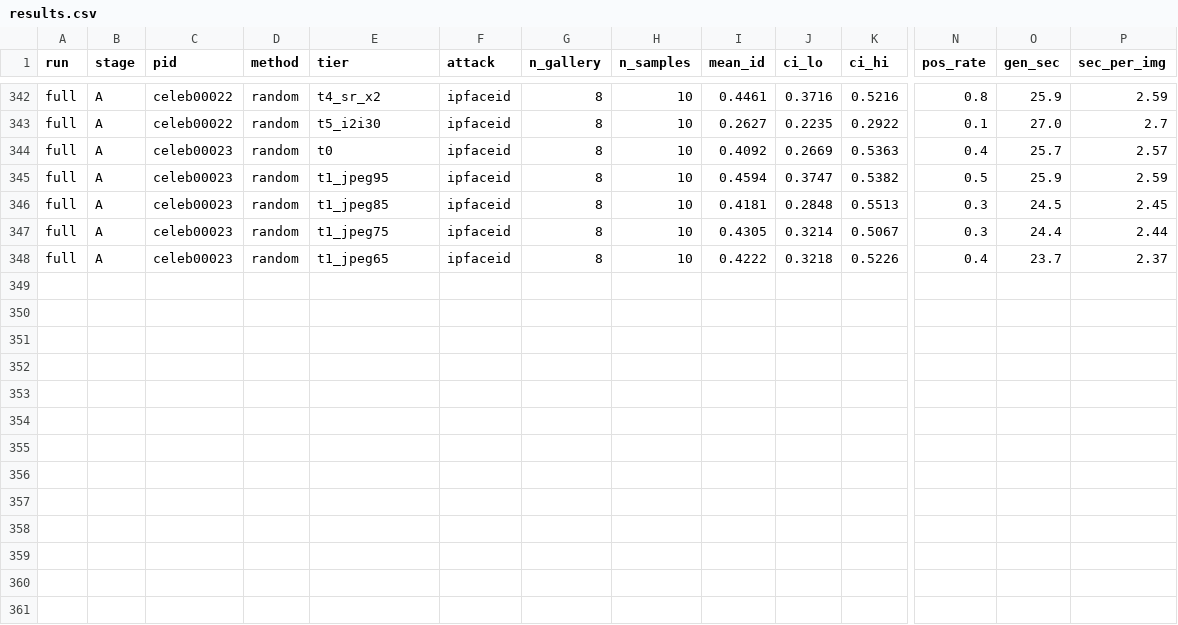
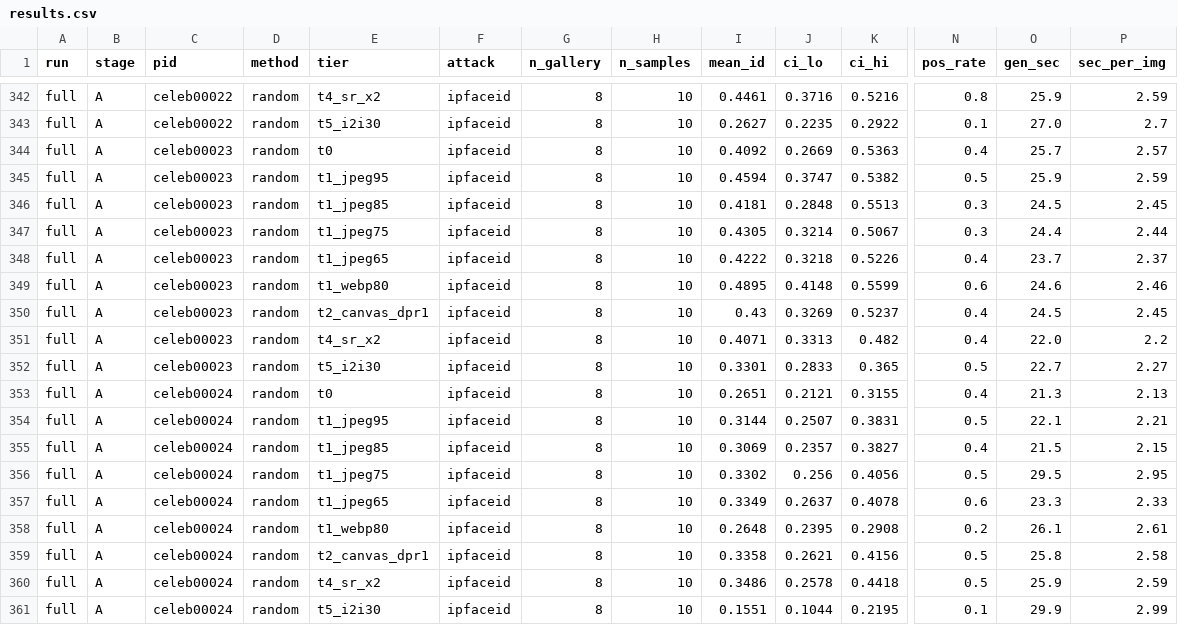
Before and after one commit to Hyyyyyyy999/ScrapeBench, a CSV file: runs/full/results.csv, drawn as a sheet; only a part is shown, gaps mark what is left out; rows hold the shown columns only; the diff names each change by its address in the sheet, - before the commit and + after, or states it on an @@ line.

Commit message:
periodic results sync 20261010-191346

```diff
--- a/runs/full/results.csv
+++ b/runs/full/results.csv
+row 349: full | A | celeb00023 | random | t1_webp80 | ipfaceid | 8 | 10 | 0.4895 | 0.4148 | 0.5599 | 0.6 | 24.6 | 2.46
+row 350: full | A | celeb00023 | random | t2_canvas_dpr1 | ipfaceid | 8 | 10 | 0.43 | 0.3269 | 0.5237 | 0.4 | 24.5 | 2.45
+row 351: full | A | celeb00023 | random | t4_sr_x2 | ipfaceid | 8 | 10 | 0.4071 | 0.3313 | 0.482 | 0.4 | 22.0 | 2.2
+row 352: full | A | celeb00023 | random | t5_i2i30 | ipfaceid | 8 | 10 | 0.3301 | 0.2833 | 0.365 | 0.5 | 22.7 | 2.27
+row 353: full | A | celeb00024 | random | t0 | ipfaceid | 8 | 10 | 0.2651 | 0.2121 | 0.3155 | 0.4 | 21.3 | 2.13
+row 354: full | A | celeb00024 | random | t1_jpeg95 | ipfaceid | 8 | 10 | 0.3144 | 0.2507 | 0.3831 | 0.5 | 22.1 | 2.21
+row 355: full | A | celeb00024 | random | t1_jpeg85 | ipfaceid | 8 | 10 | 0.3069 | 0.2357 | 0.3827 | 0.4 | 21.5 | 2.15
+row 356: full | A | celeb00024 | random | t1_jpeg75 | ipfaceid | 8 | 10 | 0.3302 | 0.256 | 0.4056 | 0.5 | 29.5 | 2.95
+row 357: full | A | celeb00024 | random | t1_jpeg65 | ipfaceid | 8 | 10 | 0.3349 | 0.2637 | 0.4078 | 0.6 | 23.3 | 2.33
+row 358: full | A | celeb00024 | random | t1_webp80 | ipfaceid | 8 | 10 | 0.2648 | 0.2395 | 0.2908 | 0.2 | 26.1 | 2.61
+row 359: full | A | celeb00024 | random | t2_canvas_dpr1 | ipfaceid | 8 | 10 | 0.3358 | 0.2621 | 0.4156 | 0.5 | 25.8 | 2.58
+row 360: full | A | celeb00024 | random | t4_sr_x2 | ipfaceid | 8 | 10 | 0.3486 | 0.2578 | 0.4418 | 0.5 | 25.9 | 2.59
+row 361: full | A | celeb00024 | random | t5_i2i30 | ipfaceid | 8 | 10 | 0.1551 | 0.1044 | 0.2195 | 0.1 | 29.9 | 2.99
```
Also changed, not shown: 4 other files.
